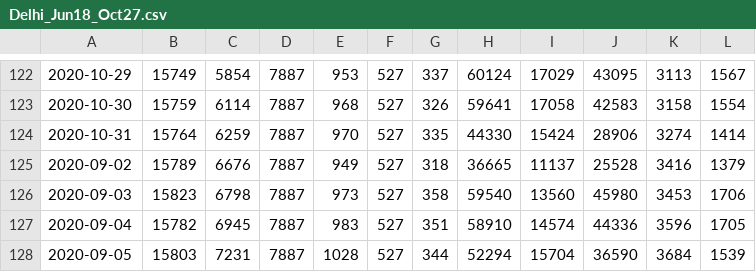
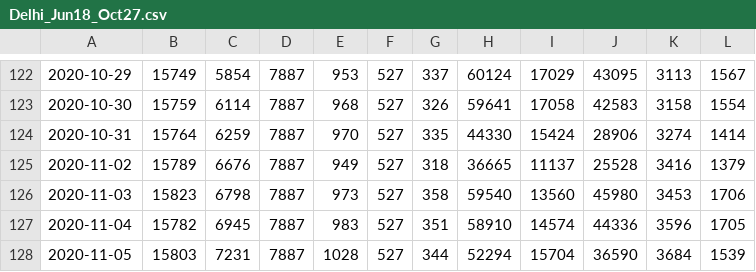
Before and after one commit to grill05/covid19india_data_parser, a CSV file: csv_dumps/Delhi_Jun18_Oct27.csv, drawn as a sheet; only a part is shown, gaps mark what is left out.

```diff
--- a/csv_dumps/Delhi_Jun18_Oct27.csv
+++ b/csv_dumps/Delhi_Jun18_Oct27.csv
@@ -124,5 +124,5 @@
 2020-10-31,15764,6259,7887,970,527,335,44330,15424,28906,3274,1414
-2020-09-02,15789,6676,7887,949,527,318,36665,11137,25528,3416,1379
-2020-09-03,15823,6798,7887,973,527,358,59540,13560,45980,3453,1706
-2020-09-04,15782,6945,7887,983,527,351,58910,14574,44336,3596,1705
-2020-09-05,15803,7231,7887,1028,527,344,52294,15704,36590,3684,1539
+2020-11-02,15789,6676,7887,949,527,318,36665,11137,25528,3416,1379
+2020-11-03,15823,6798,7887,973,527,358,59540,13560,45980,3453,1706
+2020-11-04,15782,6945,7887,983,527,351,58910,14574,44336,3596,1705
+2020-11-05,15803,7231,7887,1028,527,344,52294,15704,36590,3684,1539
```
Also changed, not shown: 2 other files.
